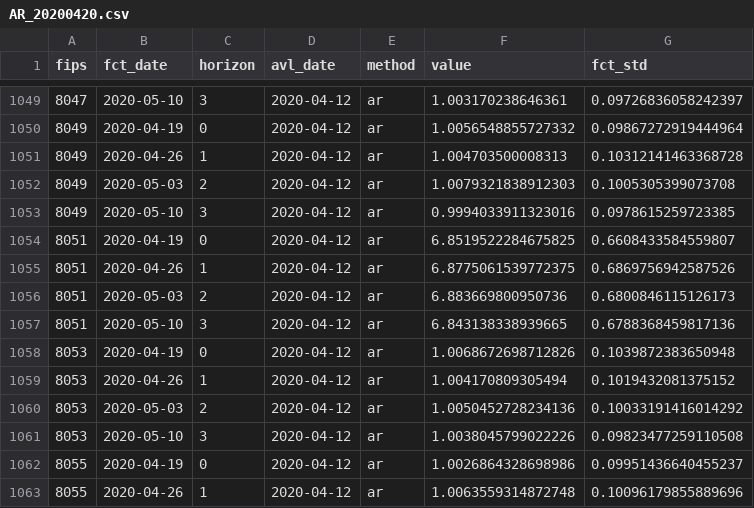
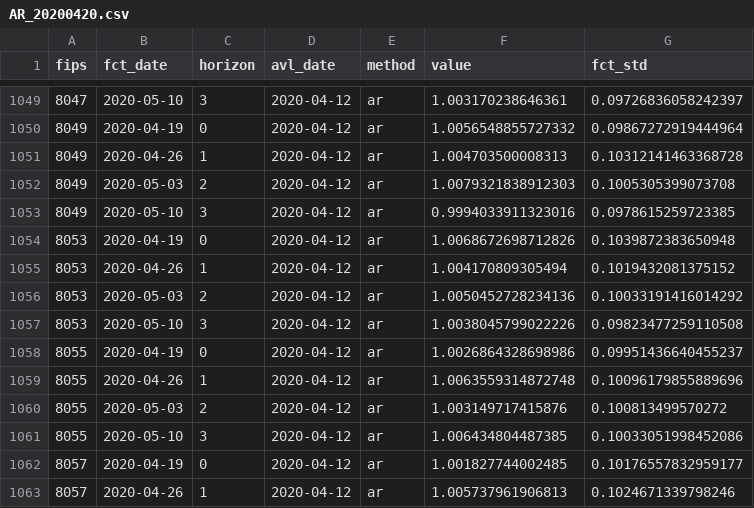
Before and after one commit to aniruddhadiga/covid-19_forecast_old, a CSV file: output/AR/AR_20200420.csv, drawn as a sheet; only a part is shown, gaps mark what is left out; the shorter side is filled out with more unchanged rows; the diff names each change by its address in the sheet, - before the commit and + after, or states it on an @@ line.

Commit message:
AR methods

```diff
--- a/output/AR/AR_20200420.csv
+++ b/output/AR/AR_20200420.csv
-row 1054: 8051 | 2020-04-19 | 0 | 2020-04-12 | ar | 6.8519522284675825 | 0.6608433584559807
-row 1055: 8051 | 2020-04-26 | 1 | 2020-04-12 | ar | 6.8775061539772375 | 0.6869756942587526
-row 1056: 8051 | 2020-05-03 | 2 | 2020-04-12 | ar | 6.883669800950736 | 0.6800846115126173
-row 1057: 8051 | 2020-05-10 | 3 | 2020-04-12 | ar | 6.843138338939665 | 0.6788368459817136
```
Also changed, not shown: output/AR/AR_20201123.csv, output/AR_spatial/AR_spatial_20201123.csv, 39 other files.
